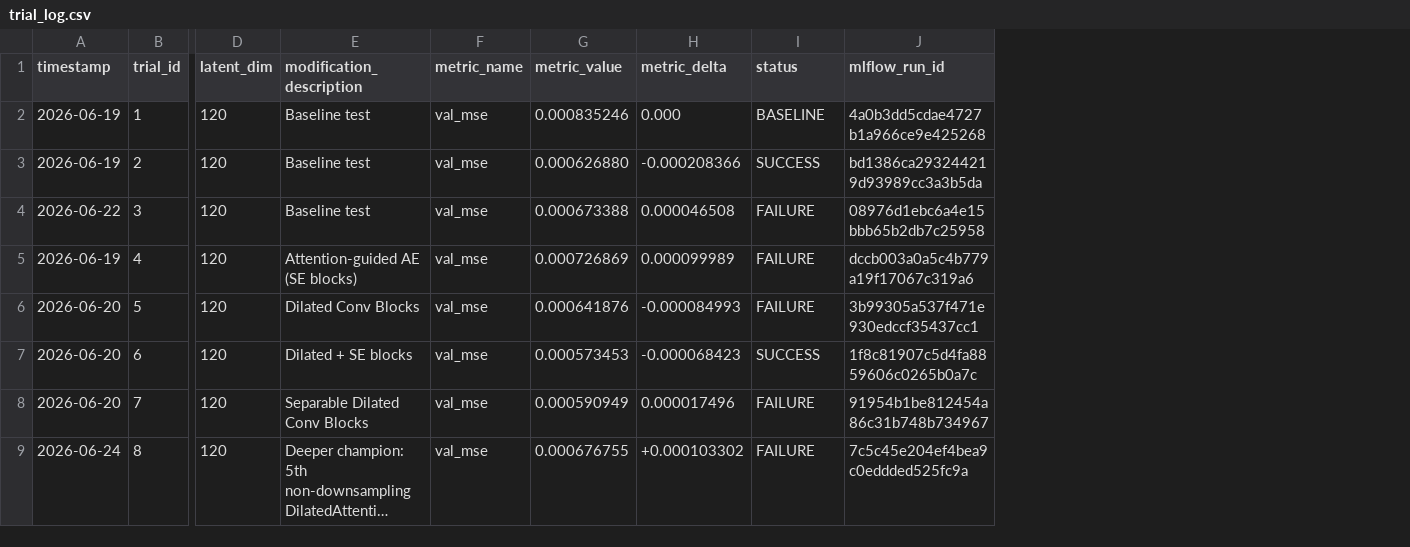
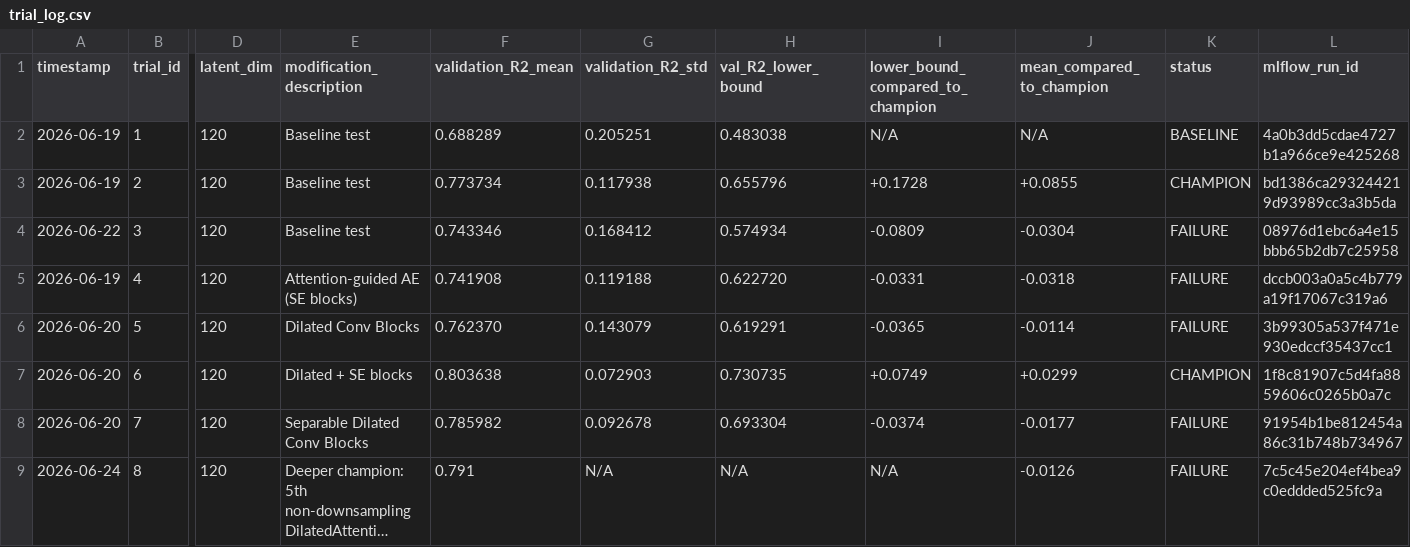
Before and after one commit to Arthur-Peronne/SDSC-IRM, a CSV file: ai_agent/trials_conclusions/trial_log.csv, drawn as a sheet; only a part is shown, gaps mark what is left out; long unchanged cells end in …; removed rows and columns are numbered as before the commit, all else as after; the diff names each change by its address in the sheet, - before the commit and + after, or states it on an @@ line.

Commit message:
Updated EXPERIMENT.md for better exploration, and candidate status added

```diff
--- a/ai_agent/trials_conclusions/trial_log.csv
+++ b/ai_agent/trials_conclusions/trial_log.csv
-column F (metric_name), rows 2-9: all val_mse
-column G (metric_value), rows 2-9: 0.000835246 | 0.000626880 | 0.000673388 | 0.000726869 | 0.000641876 | 0.000573453 | 0.000590949 | 0.000676755
-column H (metric_delta), rows 2-9: 0.000 | -0.000208366 | 0.000046508 | 0.000099989 | -0.000084993 | -0.000068423 | 0.000017496 | +0.000103302
+column F (validation_R2_mean), rows 2-9: 0.688289 | 0.773734 | 0.743346 | 0.741908 | 0.762370 | 0.803638 | 0.785982 | 0.791
+column G (validation_R2_std), rows 2-9: 0.205251 | 0.117938 | 0.168412 | 0.119188 | 0.143079 | 0.072903 | 0.092678 | N/A
+column H (val_R2_lower_bound), rows 2-9: 0.483038 | 0.655796 | 0.574934 | 0.622720 | 0.619291 | 0.730735 | 0.693304 | N/A
+column I (lower_bound_compared_to_champion), rows 2-9: N/A | +0.1728 | -0.0809 | -0.0331 | -0.0365 | +0.0749 | -0.0374 | N/A
+column J (mean_compared_to_champion), rows 2-9: N/A | +0.0855 | -0.0304 | -0.0318 | -0.0114 | +0.0299 | -0.0177 | -0.0126
-K3 (status): SUCCESS
+K3 (status): CHAMPION
-K7 (status): SUCCESS
+K7 (status): CHAMPION
```
Also changed, not shown: 6 other files.
